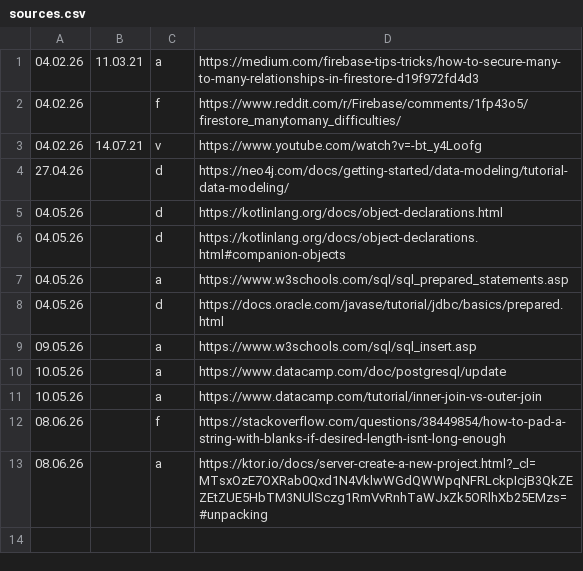
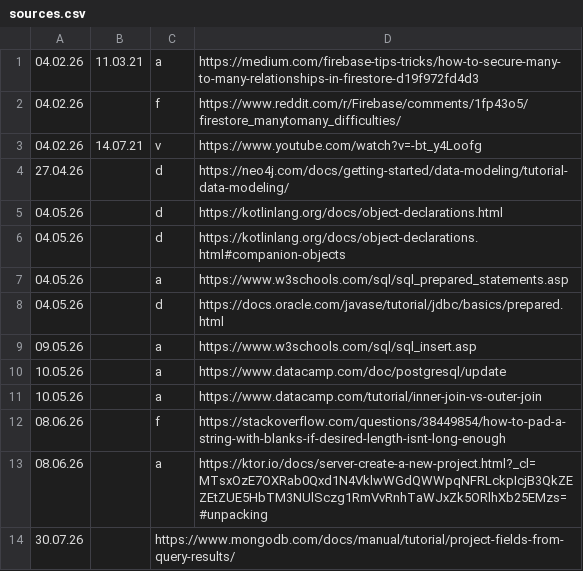
Before and after one commit to flavianz/polystore, a CSV file: server/docs/sources.csv, drawn as a sheet.

Commit message:
add bench data 4 & 5

```diff
--- a/server/docs/sources.csv
+++ b/server/docs/sources.csv
@@ -13 +13,2 @@
 08.06.26;;a;https://ktor.io/docs/server-create-a-new-project.html?_cl=MTsxOzE7OXRab0Qxd1N4VklwWGdQWWpqNFRLckpIcjB3QkZEZEtZUE5HbTM3NUlSczg1RmVvRnhTaWJxZk5ORlhXb25EMzs=#unpacking
+30.07.26;;https://www.mongodb.com/docs/manual/tutorial/project-fields-from-query-results/
```
Also changed, not shown: 3 other files.
